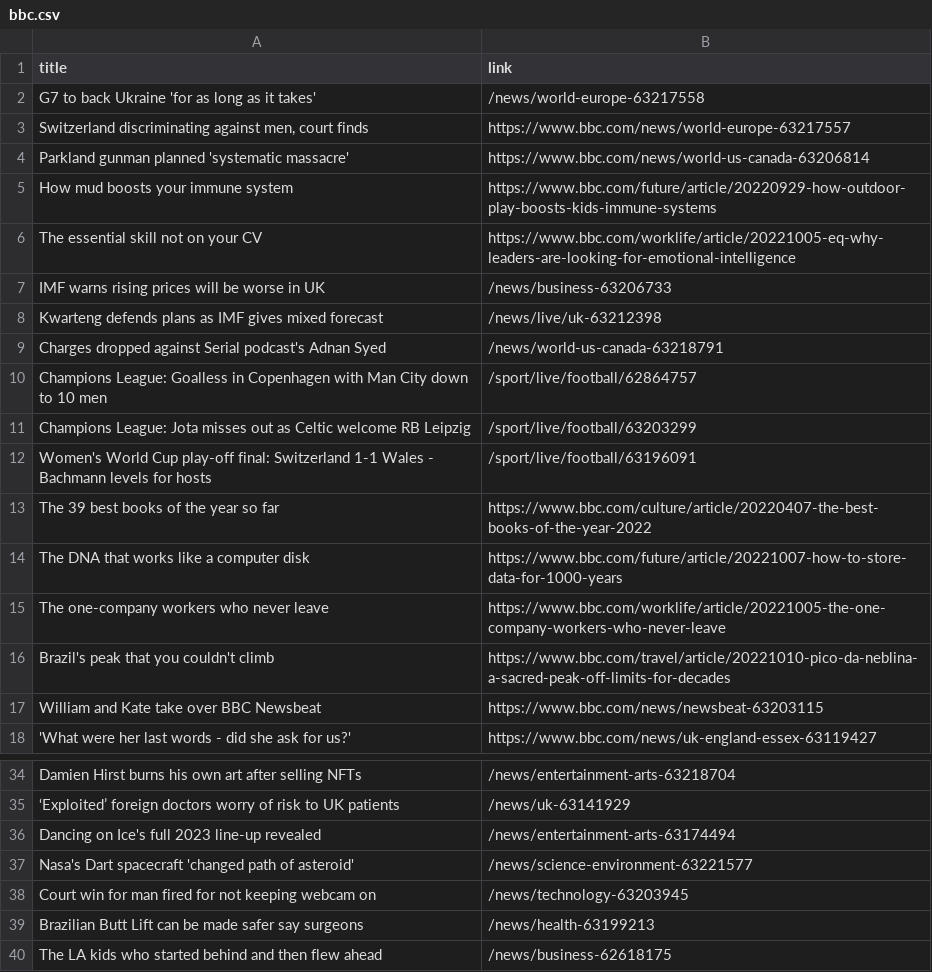
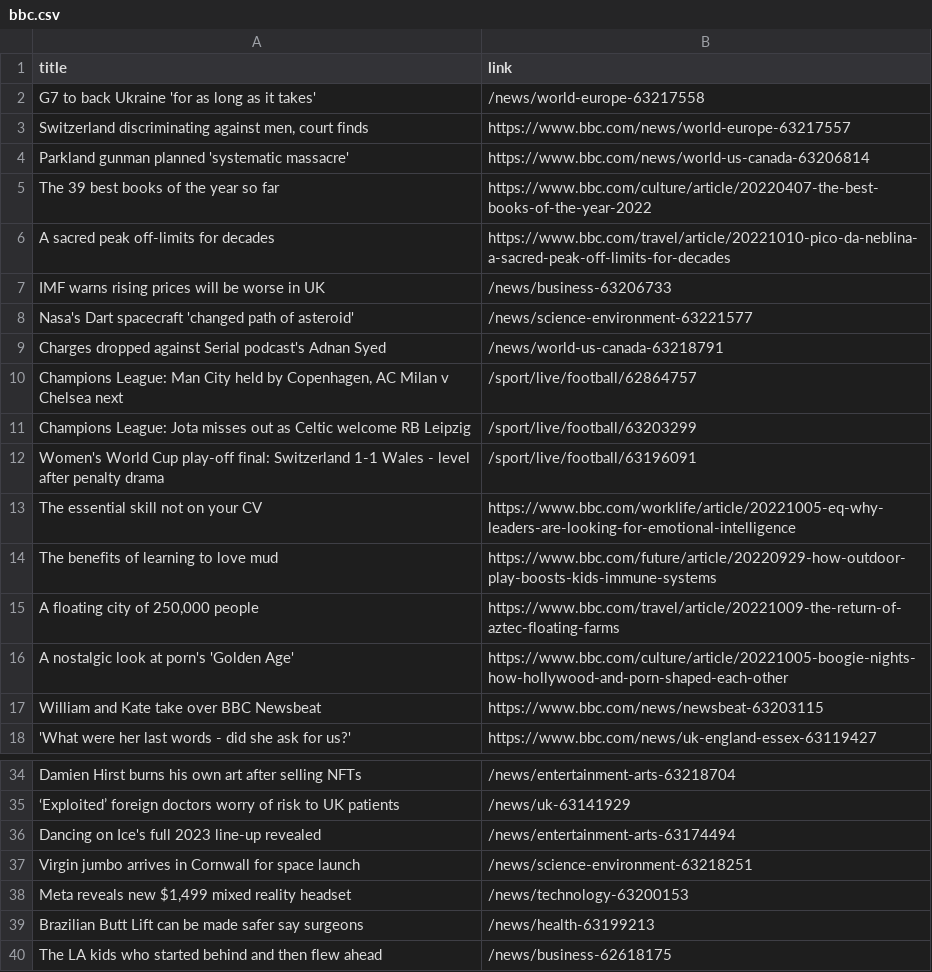
Before and after one commit to carolinaszv/automatic-scraper-bbc, a CSV file: bbc.csv, drawn as a sheet; only a part is shown, gaps mark what is left out.

```diff
--- a/bbc.csv
+++ b/bbc.csv
@@ -4,14 +4,14 @@ G7 to back Ukraine 'for as long as it takes',/news/world-europe-63217558
 Parkland gunman planned 'systematic massacre',https://www.bbc.com/news/world-us-canada-63206814
-How mud boosts your immune system,https://www.bbc.com/future/article/20220929-how-outdoor-play-boosts-kids-immune-systems
+The 39 best books of the year so far,https://www.bbc.com/culture/article/20220407-the-best-books-of-the-year-2022
+A sacred peak off-limits for decades,https://www.bbc.com/travel/article/20221010-pico-da-neblina-a-sacred-peak-off-limits-for-decades
+IMF warns rising prices will be worse in UK,/news/business-63206733
+Nasa's Dart spacecraft 'changed path of asteroid',/news/science-environment-63221577
+Charges dropped against Serial podcast's Adnan Syed,/news/world-us-canada-63218791
+"Champions League: Man City held by Copenhagen, AC Milan v Chelsea next",/sport/live/football/62864757
+Champions League: Jota misses out as Celtic welcome RB Leipzig,/sport/live/football/63203299
+Women's World Cup play-off final: Switzerland 1-1 Wales - level after penalty drama,/sport/live/football/63196091
 The essential skill not on your CV,https://www.bbc.com/worklife/article/20221005-eq-why-leaders-are-looking-for-emotional-intelligence
-IMF warns rising prices will be worse in UK,/news/business-63206733
-Kwarteng defends plans as IMF gives mixed forecast,/news/live/uk-63212398
-Charges dropped against Serial podcast's Adnan Syed,/news/world-us-canada-63218791
-Champions League: Goalless in Copenhagen with Man City down to 10 men,/sport/live/football/62864757
-Champions League: Jota misses out as Celtic welcome RB Leipzig,/sport/live/football/63203299
-Women's World Cup play-off final: Switzerland 1-1 Wales - Bachmann levels for hosts,/sport/live/football/63196091
-The 39 best books of the year so far,https://www.bbc.com/culture/article/20220407-the-best-books-of-the-year-2022
-The DNA that works like a computer disk,https://www.bbc.com/future/article/20221007-how-to-store-data-for-1000-years
-The one-company workers who never leave,https://www.bbc.com/worklife/article/20221005-the-one-company-workers-who-never-leave
-Brazil's peak that you couldn't climb,https://www.bbc.com/travel/article/20221010-pico-da-neblina-a-sacred-peak-off-limits-for-decades
+The benefits of learning to love mud,https://www.bbc.com/future/article/20220929-how-outdoor-play-boosts-kids-immune-systems
+"A floating city of 250,000 people",https://www.bbc.com/travel/article/20221009-the-return-of-aztec-floating-farms
+A nostalgic look at porn's 'Golden Age',https://www.bbc.com/culture/article/20221005-boogie-nights-how-hollywood-and-porn-shaped-each-other
 William and Kate take over BBC Newsbeat,https://www.bbc.com/news/newsbeat-63203115
@@ -36,4 +36,4 @@ Damien Hirst burns his own art after selling NFTs,/news/entertainment-arts-63218
 Dancing on Ice's full 2023 line-up revealed,/news/entertainment-arts-63174494
-Nasa's Dart spacecraft 'changed path of asteroid',/news/science-environment-63221577
-Court win for man fired for not keeping webcam on,/news/technology-63203945
+Virgin jumbo arrives in Cornwall for space launch,/news/science-environment-63218251
+"Meta reveals new $1,499 mixed reality headset",/news/technology-63200153
 Brazilian Butt Lift can be made safer say surgeons,/news/health-63199213
```
